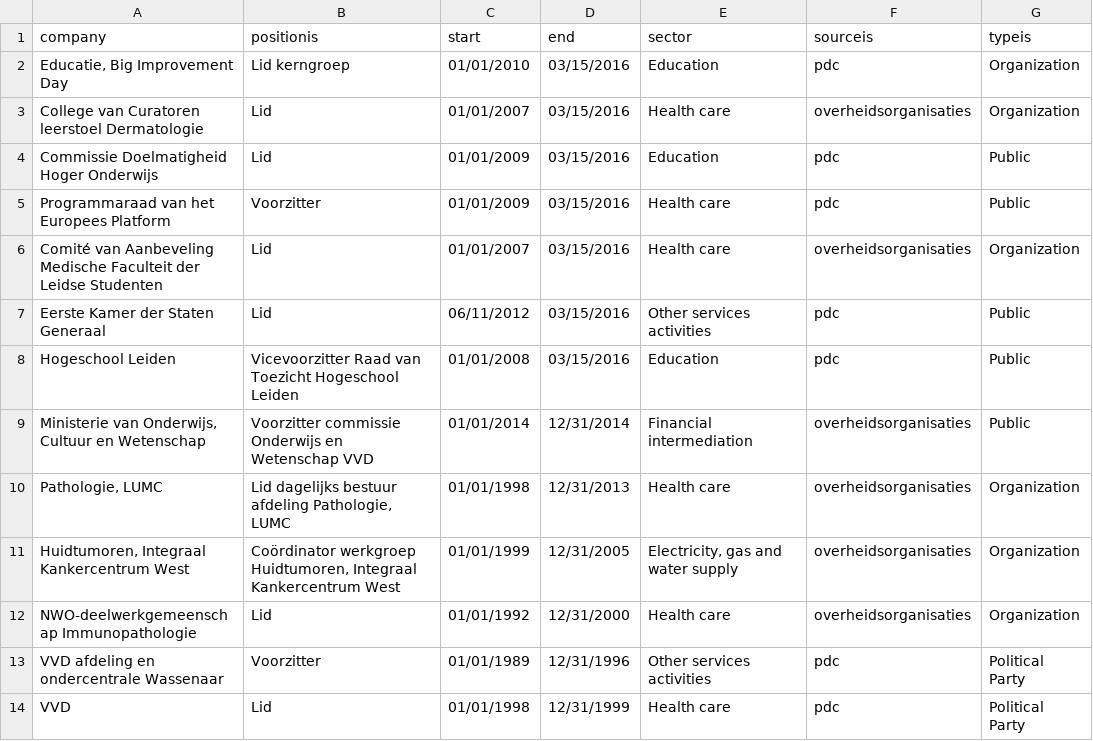
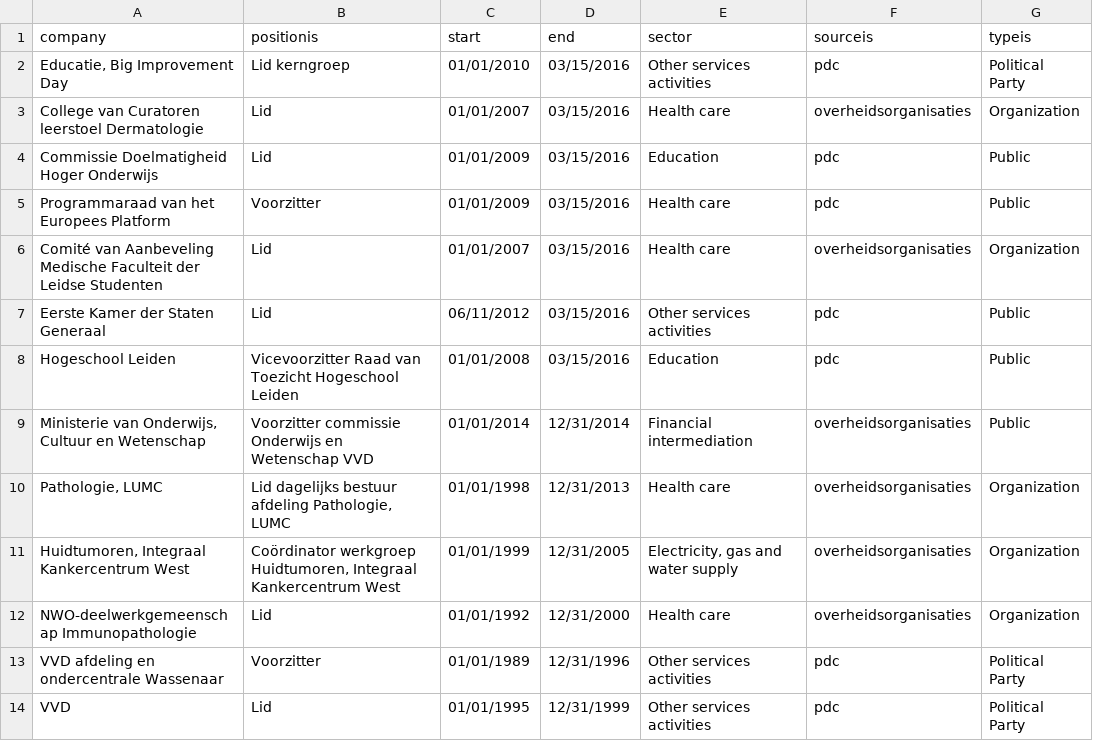
Before and after one commit to waagsociety/clique, a CSV file: cvbruijn.csv, drawn as a sheet.

Commit message:
txt in de political party bars

```diff
--- a/cvbruijn.csv
+++ b/cvbruijn.csv
@@ -1,3 +1,3 @@
 company,positionis,start,end,sector,sourceis,typeis
-"Educatie, Big Improvement Day","Lid kerngroep","01/01/2010","03/15/2016","Education","pdc","Organization"
+"Educatie, Big Improvement Day","Lid kerngroep","01/01/2010","03/15/2016","Other services activities","pdc","Political Party"
 "College van Curatoren leerstoel Dermatologie","Lid","01/01/2007","03/15/2016","Health care","overheidsorganisaties","Organization"
@@ -13,2 +13,2 @@ company,positionis,start,end,sector,sourceis,typeis
 "VVD afdeling en ondercentrale Wassenaar","Voorzitter","01/01/1989","12/31/1996","Other services activities","pdc","Political Party"
-"VVD","Lid","01/01/1998","12/31/1999","Health care","pdc","Political Party"
+"VVD","Lid","01/01/1995","12/31/1999","Other services activities","pdc","Political Party"
```
Also changed, not shown: 1 other file.
